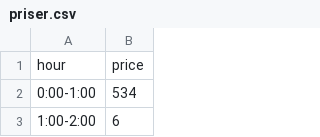
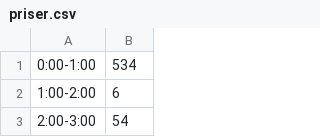
Before and after one commit to jakobpalmborg/java-laboration-1, a CSV file: src/main/resources/priser.csv (was src/main/java/org/example/priser.csv), drawn as a sheet; only a part is shown; the shorter side is filled out with more unchanged rows.

```diff
--- a/src/main/java/org/example/priser.csv
+++ b/src/main/resources/priser.csv
@@ -1,2 +1 @@
-hour,price
 0:00-1:00,534
```
Also changed, not shown: 2 other files.
